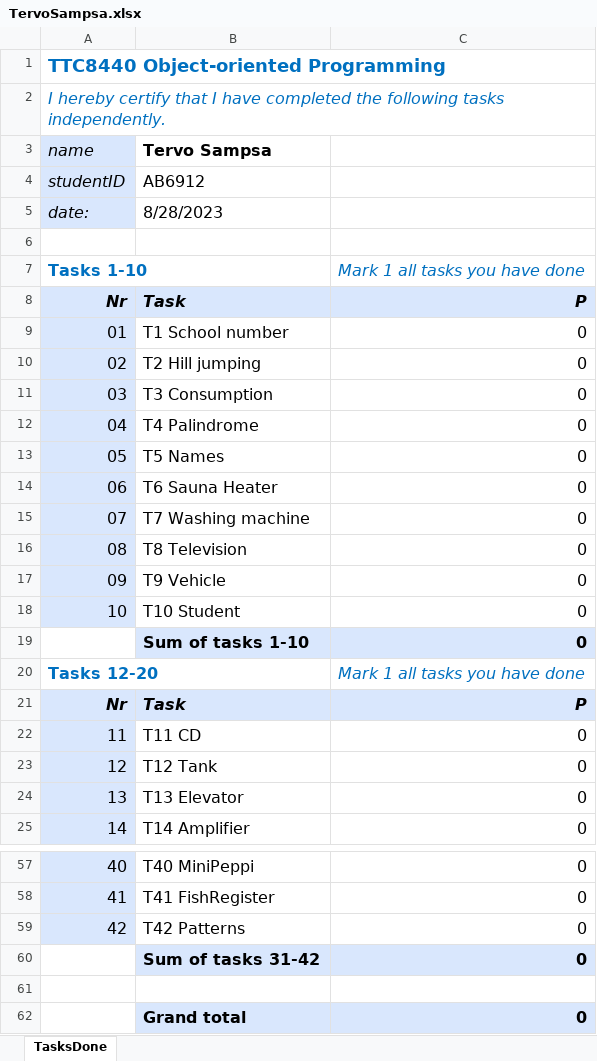
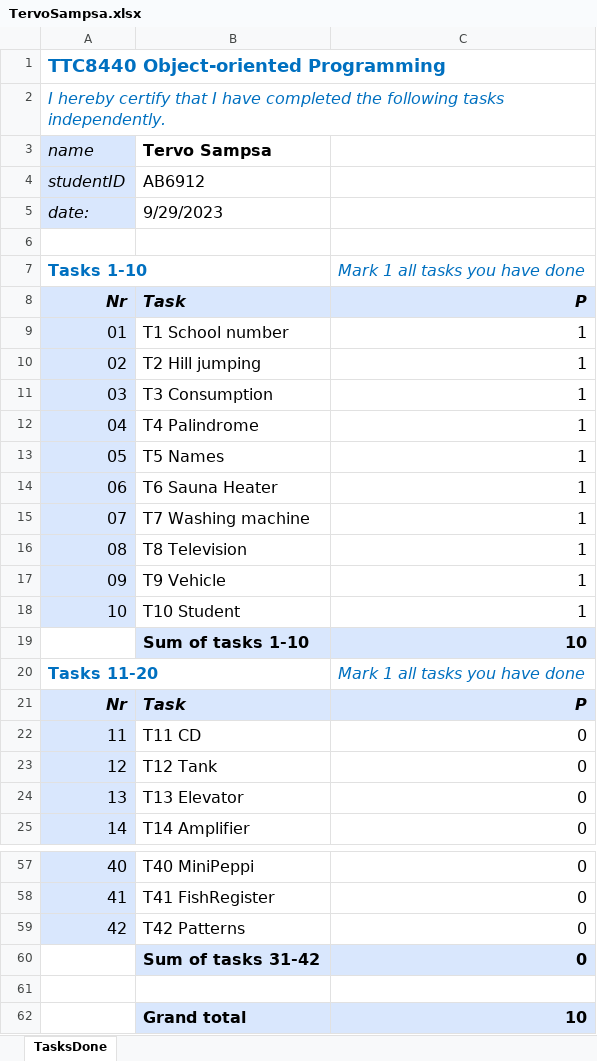
Before and after one commit to saterii/objectOrientedProgramming, an Excel workbook: TervoSampsa.xlsx, sheet TasksDone, drawn as a sheet; only a part is shown, gaps mark what is left out; values as stored, in another font and other column widths than the file's, no borders; the diff names each change by its address in the sheet, - before the commit and + after, or states it on an @@ line.

Commit message:
edit excel

```diff
--- a/TervoSampsa.xlsx (sheet TasksDone)
+++ b/TervoSampsa.xlsx (sheet TasksDone)
-B5 (Tervo Sampsa): 8/28/2023
+B5 (Tervo Sampsa): 9/29/2023
-C9:C18: 0
+C9:C18: 1
-C19: 0
+C19: 10
-A20 (name): Tasks 12-20
+A20 (name): Tasks 11-20
-C62: 0
+C62: 10
```
